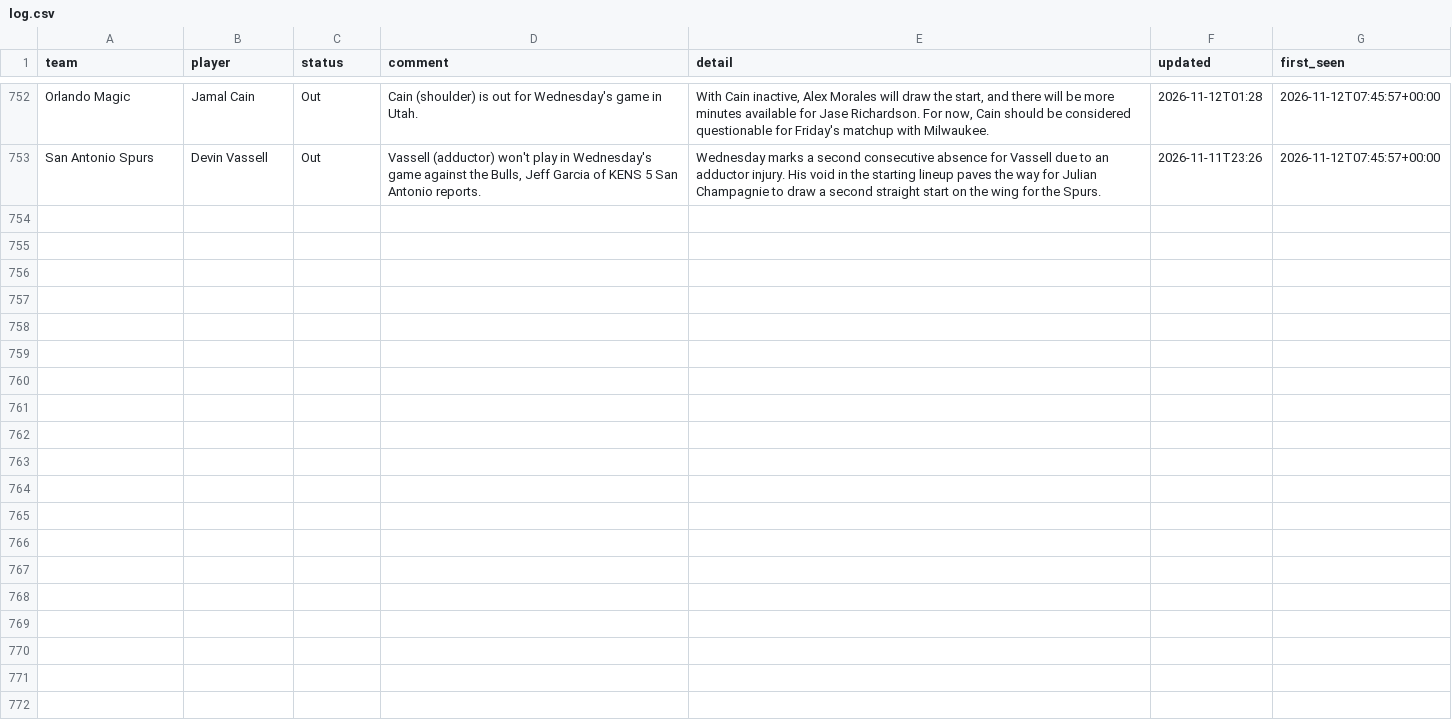
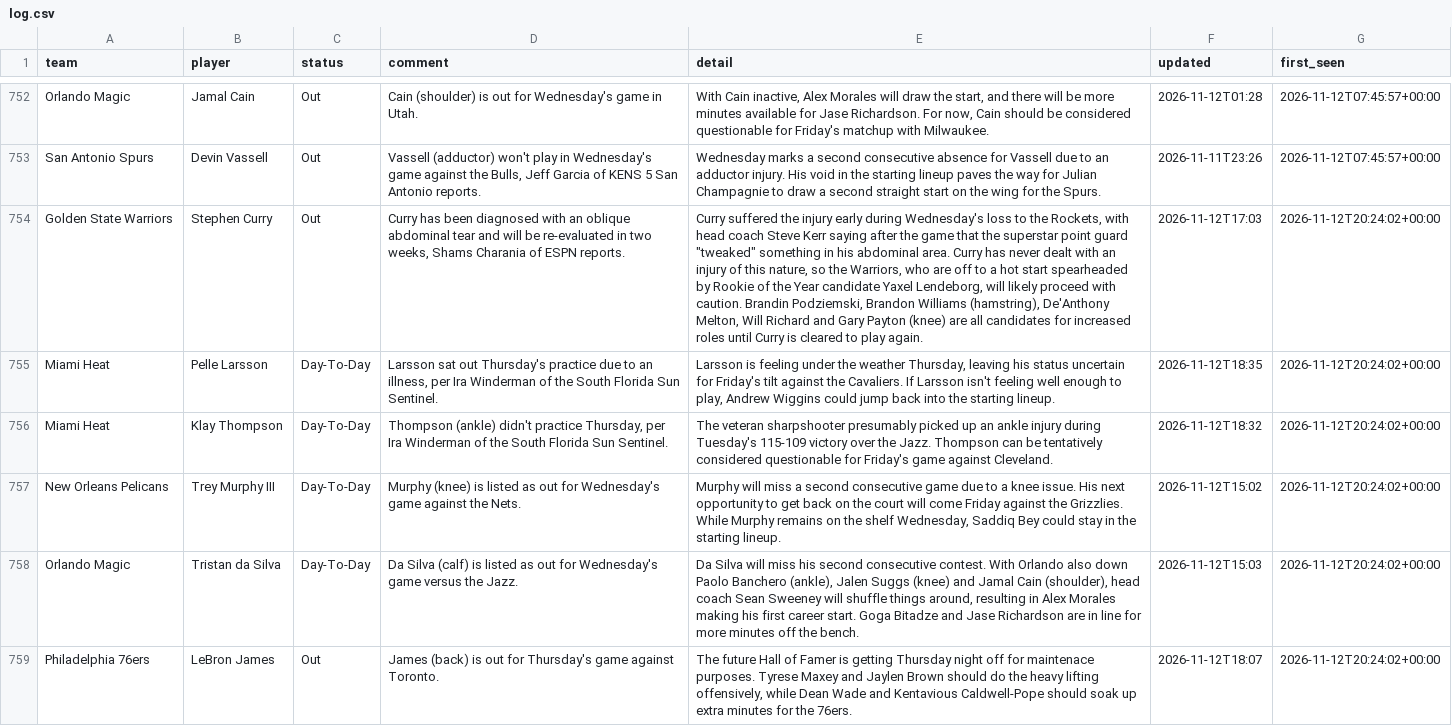
Before and after one commit to barrca12-rgb/NBA, a CSV file: injuries/log.csv, drawn as a sheet; only a part is shown, gaps mark what is left out; the diff covers the shown part only; the diff names each change by its address in the sheet, - before the commit and + after, or states it on an @@ line.

```diff
--- a/injuries/log.csv
+++ b/injuries/log.csv
+row 754: Golden State Warriors | Stephen Curry | Out | Curry has been diagnosed with an oblique abdominal tear and will be re-evaluated in two weeks, Shams Charania of ESPN reports. | Curry suffered the injury early during Wednesday's loss to the Rockets, with head coach Steve Kerr saying after the game that the superstar point guard "tweaked" something in his abdominal area. Curry has never dealt with an injury of this nature, so the Warriors, who are off to a hot start spearheaded by Rookie of the Year candidate Yaxel Lendeborg, will likely proceed with caution. Brandin Podziemski, Brandon Williams (hamstring), De'Anthony Melton, Will Richard and Gary Payton (knee) are all candidates for increased roles until Curry is cleared to play again. | 2026-11-12T17:03 | 2026-11-12T20:24:02+00:00
+row 755: Miami Heat | Pelle Larsson | Day-To-Day | Larsson sat out Thursday's practice due to an illness, per Ira Winderman of the South Florida Sun Sentinel. | Larsson is feeling under the weather Thursday, leaving his status uncertain for Friday's tilt against the Cavaliers. If Larsson isn't feeling well enough to play, Andrew Wiggins could jump back into the starting lineup. | 2026-11-12T18:35 | 2026-11-12T20:24:02+00:00
+row 756: Miami Heat | Klay Thompson | Day-To-Day | Thompson (ankle) didn't practice Thursday, per Ira Winderman of the South Florida Sun Sentinel. | The veteran sharpshooter presumably picked up an ankle injury during Tuesday's 115-109 victory over the Jazz. Thompson can be tentatively considered questionable for Friday's game against Cleveland. | 2026-11-12T18:32 | 2026-11-12T20:24:02+00:00
+row 757: New Orleans Pelicans | Trey Murphy III | Day-To-Day | Murphy (knee) is listed as out for Wednesday's game against the Nets. | Murphy will miss a second consecutive game due to a knee issue. His next opportunity to get back on the court will come Friday against the Grizzlies. While Murphy remains on the shelf Wednesday, Saddiq Bey could stay in the starting lineup. | 2026-11-12T15:02 | 2026-11-12T20:24:02+00:00
+row 758: Orlando Magic | Tristan da Silva | Day-To-Day | Da Silva (calf) is listed as out for Wednesday's game versus the Jazz. | Da Silva will miss his second consecutive contest. With Orlando also down Paolo Banchero (ankle), Jalen Suggs (knee) and Jamal Cain (shoulder), head coach Sean Sweeney will shuffle things around, resulting in Alex Morales making his first career start. Goga Bitadze and Jase Richardson are in line for more minutes off the bench. | 2026-11-12T15:03 | 2026-11-12T20:24:02+00:00
+row 759: Philadelphia 76ers | LeBron James | Out | James (back) is out for Thursday's game against Toronto. | The future Hall of Famer is getting Thursday night off for maintenace purposes. Tyrese Maxey and Jaylen Brown should do the heavy lifting offensively, while Dean Wade and Kentavious Caldwell-Pope should soak up extra minutes for the 76ers. | 2026-11-12T18:07 | 2026-11-12T20:24:02+00:00
```
Also changed, not shown: 5 added rows elsewhere in this file, injuries/latest.csv, lines/espn_open_2027.csv, 2 other files.
